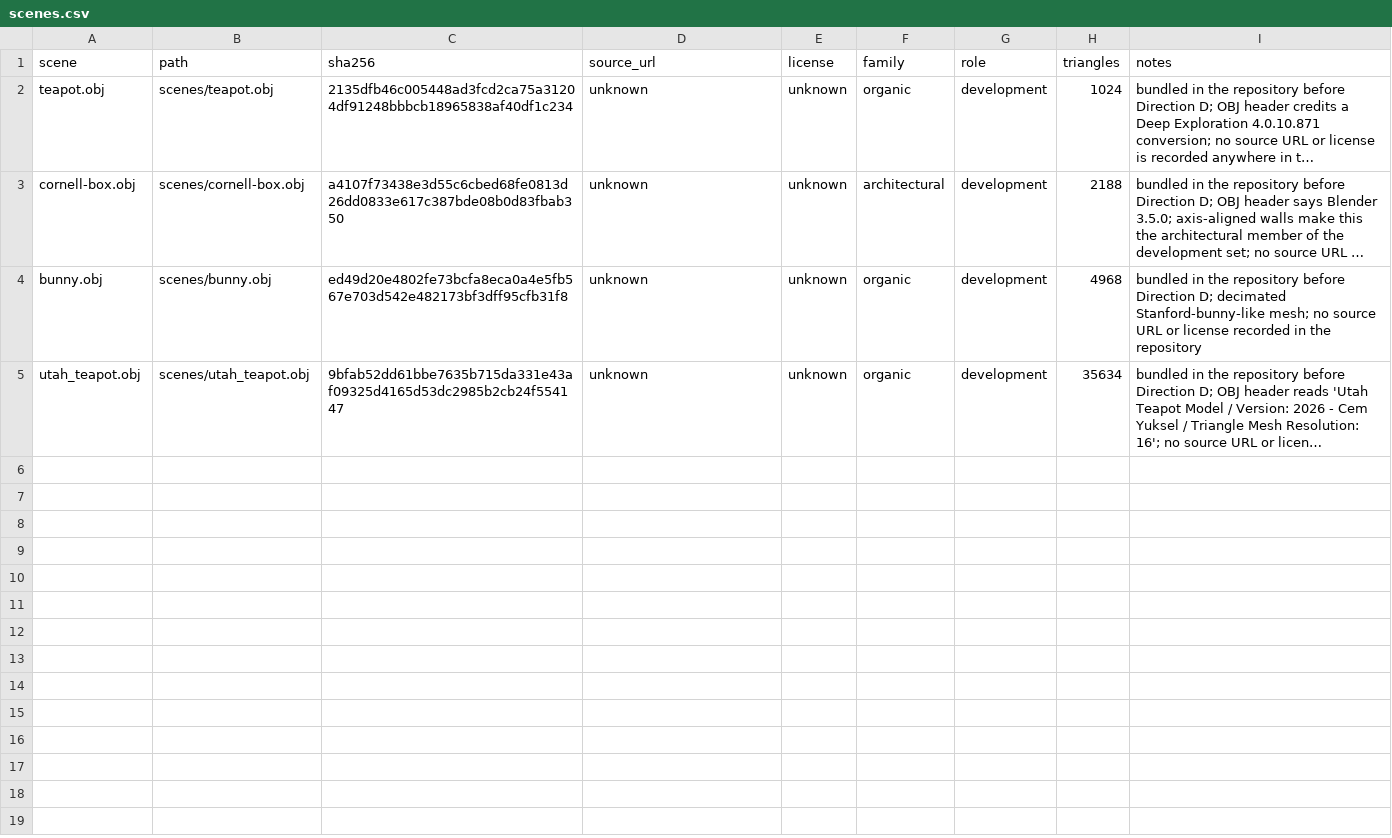
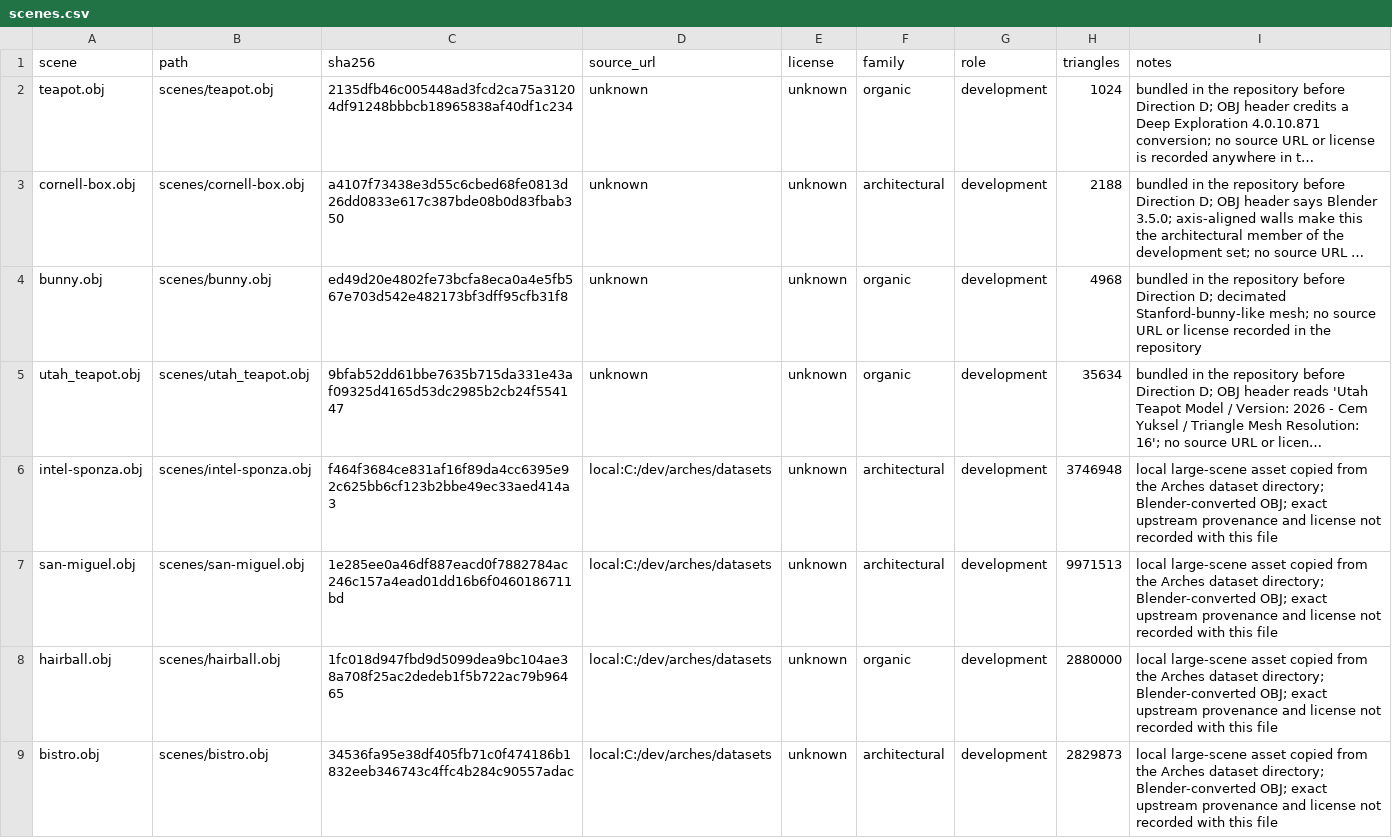
Before and after one commit to Rvidye/bvh-lab, a CSV file: experiments/direction_d/scenes.csv, drawn as a sheet; long unchanged cells end in …; the diff names each change by its address in the sheet, - before the commit and + after, or states it on an @@ line.

Commit message:
Add large-scene Direction D screening

```diff
--- a/experiments/direction_d/scenes.csv
+++ b/experiments/direction_d/scenes.csv
+row 6: intel-sponza.obj | scenes/intel-sponza.obj | f464f3684ce831af16f89da4cc6395e92c625bb6cf123b2bbe49ec33aed414a3 | local:C:/dev/arches/datasets | unknown | architectural | development | 3746948 | local large-scene asset copied from the Arches dataset directory; Blender-converted OBJ; exact upstream provenance and license not recorded with this file
+row 7: san-miguel.obj | scenes/san-miguel.obj | 1e285ee0a46df887eacd0f7882784ac246c157a4ead01dd16b6f0460186711bd | local:C:/dev/arches/datasets | unknown | architectural | development | 9971513 | local large-scene asset copied from the Arches dataset directory; Blender-converted OBJ; exact upstream provenance and license not recorded with this file
+row 8: hairball.obj | scenes/hairball.obj | 1fc018d947fbd9d5099dea9bc104ae38a708f25ac2dedeb1f5b722ac79b96465 | local:C:/dev/arches/datasets | unknown | organic | development | 2880000 | local large-scene asset copied from the Arches dataset directory; Blender-converted OBJ; exact upstream provenance and license not recorded with this file
+row 9: bistro.obj | scenes/bistro.obj | 34536fa95e38df405fb71c0f474186b1832eeb346743c4ffc4b284c90557adac | local:C:/dev/arches/datasets | unknown | architectural | development | 2829873 | local large-scene asset copied from the Arches dataset directory; Blender-converted OBJ; exact upstream provenance and license not recorded with this file
```
Also changed, not shown: 9 other files.
